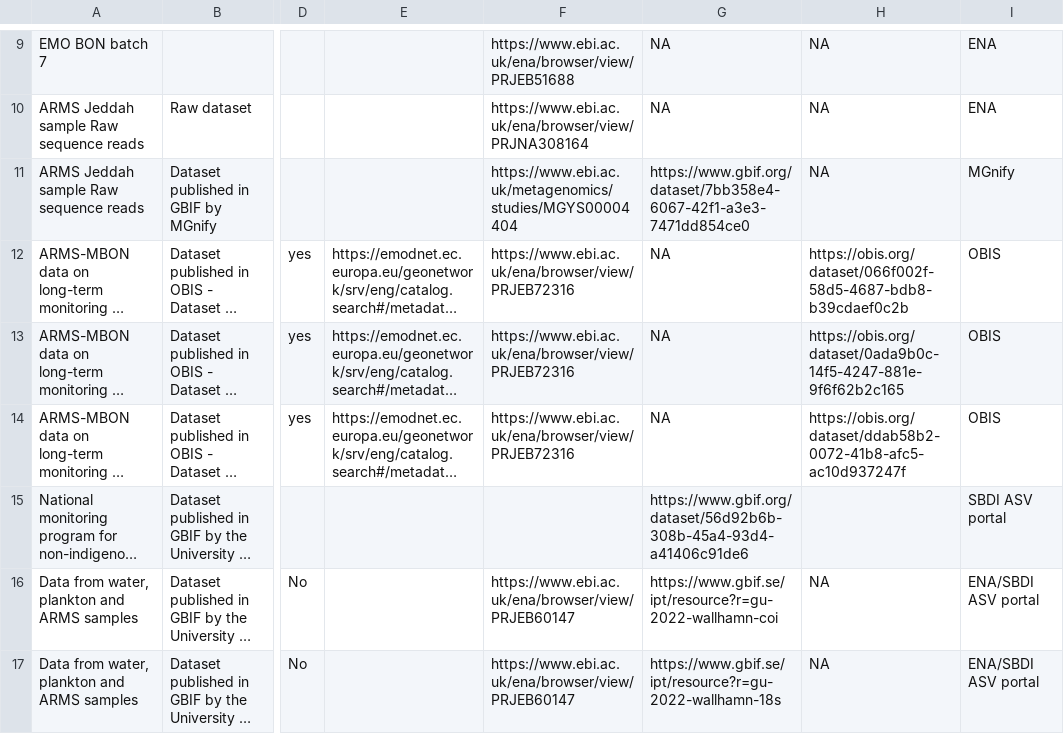
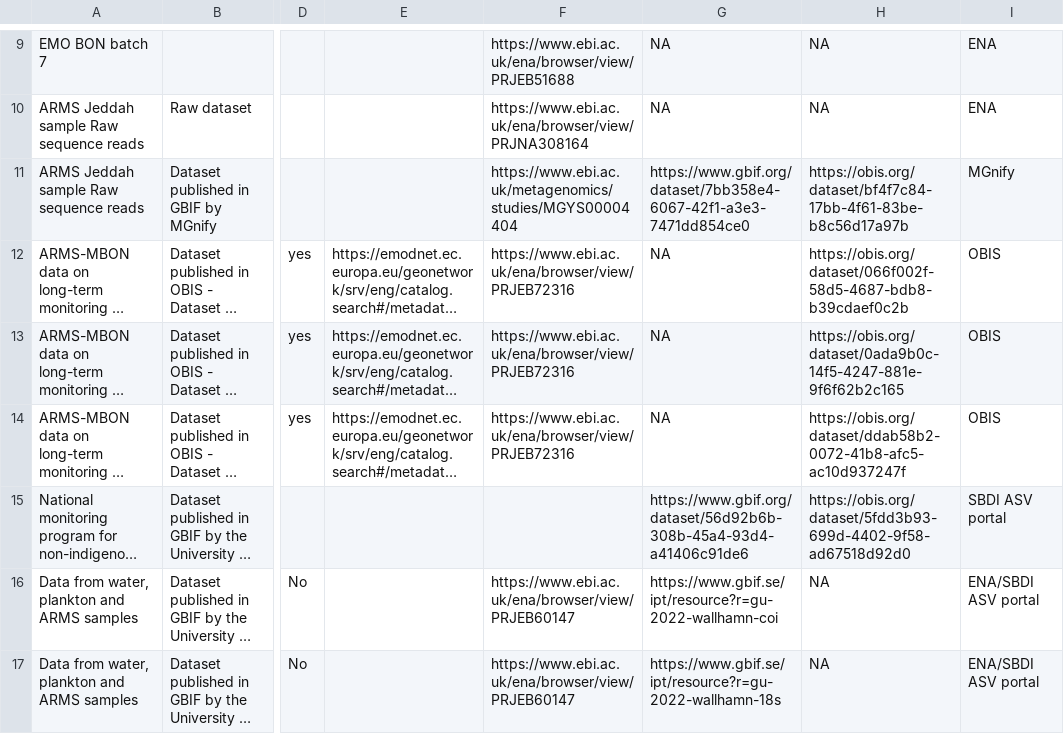
Before and after one commit to cpavloud/Genomics_DTO-BioFlow, a TSV file: QC_results/Genomics_datasets.tsv, drawn as a sheet; only a part is shown, gaps mark what is left out; long unchanged cells end in …; the diff names each change by its address in the sheet, - before the commit and + after, or states it on an @@ line.

Commit message:
add obis links

```diff
--- a/QC_results/Genomics_datasets.tsv
+++ b/QC_results/Genomics_datasets.tsv
-H11: ΝΑ
+H11: https://obis.org/dataset/bf4f7c84-17bb-4f61-83be-b8c56d17a97b
-H15: (empty)
+H15: https://obis.org/dataset/5fdd3b93-699d-4402-9f58-ad67518d92d0
```
